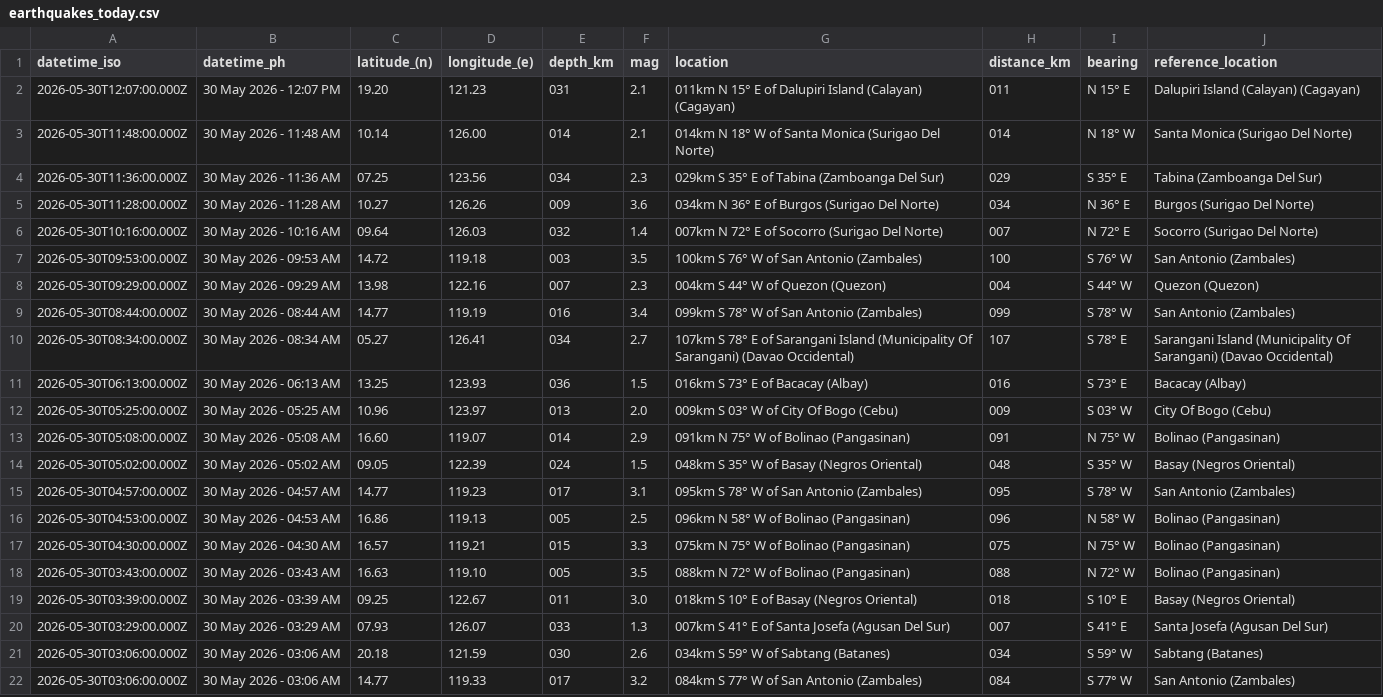
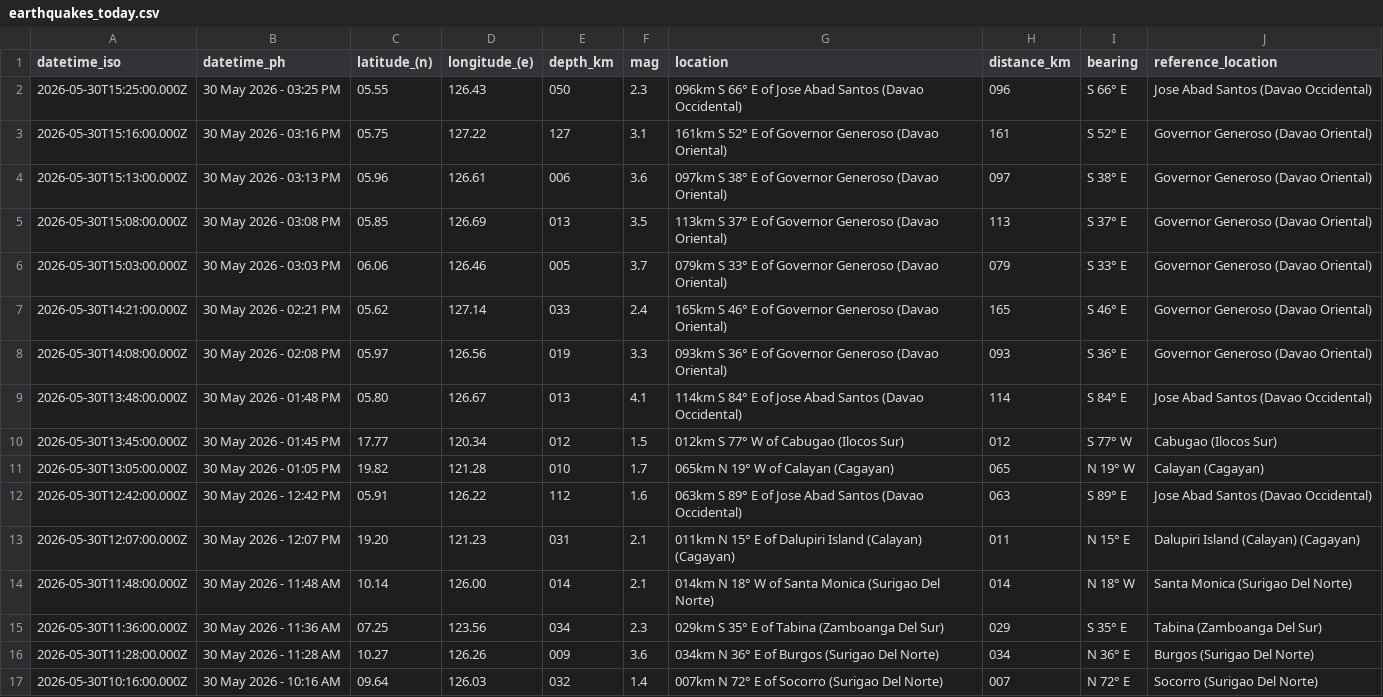
Before and after one commit to chamthesleeptalker/earthquake-tracker, a CSV file: earthquakes_today.csv, drawn as a sheet; only a part is shown; the shorter side is filled out with more unchanged rows; the diff names each change by its address in the sheet, - before the commit and + after, or states it on an @@ line.

```diff
--- a/earthquakes_today.csv
+++ b/earthquakes_today.csv
+row 2: 2026-05-30T15:25:00.000Z | 30 May 2026 - 03:25 PM | 05.55 | 126.43 | 050 | 2.3 | 096km S 66° E of Jose Abad Santos (Davao Occidental) | 096 | S 66° E | Jose Abad Santos (Davao Occidental)
+row 3: 2026-05-30T15:16:00.000Z | 30 May 2026 - 03:16 PM | 05.75 | 127.22 | 127 | 3.1 | 161km S 52° E of Governor Generoso (Davao Oriental) | 161 | S 52° E | Governor Generoso (Davao Oriental)
+row 4: 2026-05-30T15:13:00.000Z | 30 May 2026 - 03:13 PM | 05.96 | 126.61 | 006 | 3.6 | 097km S 38° E of Governor Generoso (Davao Oriental) | 097 | S 38° E | Governor Generoso (Davao Oriental)
+row 5: 2026-05-30T15:08:00.000Z | 30 May 2026 - 03:08 PM | 05.85 | 126.69 | 013 | 3.5 | 113km S 37° E of Governor Generoso (Davao Oriental) | 113 | S 37° E | Governor Generoso (Davao Oriental)
+row 6: 2026-05-30T15:03:00.000Z | 30 May 2026 - 03:03 PM | 06.06 | 126.46 | 005 | 3.7 | 079km S 33° E of Governor Generoso (Davao Oriental) | 079 | S 33° E | Governor Generoso (Davao Oriental)
+row 7: 2026-05-30T14:21:00.000Z | 30 May 2026 - 02:21 PM | 05.62 | 127.14 | 033 | 2.4 | 165km S 46° E of Governor Generoso (Davao Oriental) | 165 | S 46° E | Governor Generoso (Davao Oriental)
+row 8: 2026-05-30T14:08:00.000Z | 30 May 2026 - 02:08 PM | 05.97 | 126.56 | 019 | 3.3 | 093km S 36° E of Governor Generoso (Davao Oriental) | 093 | S 36° E | Governor Generoso (Davao Oriental)
+row 9: 2026-05-30T13:48:00.000Z | 30 May 2026 - 01:48 PM | 05.80 | 126.67 | 013 | 4.1 | 114km S 84° E of Jose Abad Santos (Davao Occidental) | 114 | S 84° E | Jose Abad Santos (Davao Occidental)
+row 10: 2026-05-30T13:45:00.000Z | 30 May 2026 - 01:45 PM | 17.77 | 120.34 | 012 | 1.5 | 012km S 77° W of Cabugao (Ilocos Sur) | 012 | S 77° W | Cabugao (Ilocos Sur)
+row 11: 2026-05-30T13:05:00.000Z | 30 May 2026 - 01:05 PM | 19.82 | 121.28 | 010 | 1.7 | 065km N 19° W of Calayan (Cagayan) | 065 | N 19° W | Calayan (Cagayan)
+row 12: 2026-05-30T12:42:00.000Z | 30 May 2026 - 12:42 PM | 05.91 | 126.22 | 112 | 1.6 | 063km S 89° E of Jose Abad Santos (Davao Occidental) | 063 | S 89° E | Jose Abad Santos (Davao Occidental)
```
Also changed, not shown: earthquake_summary_stats.csv, earthquakes_past_24_hours.csv, 6 other files.
